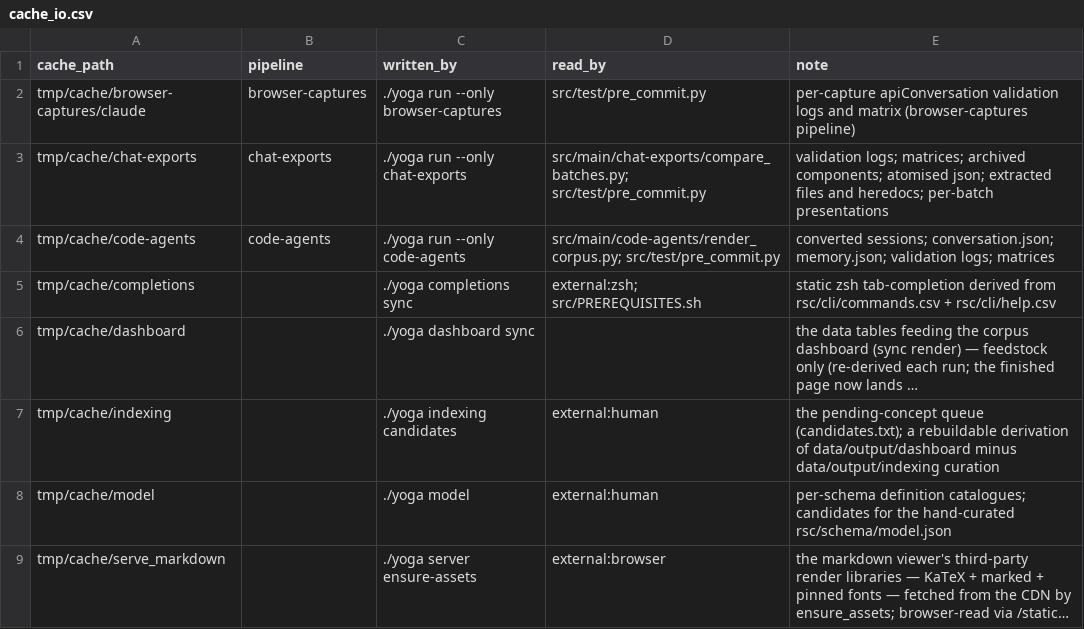
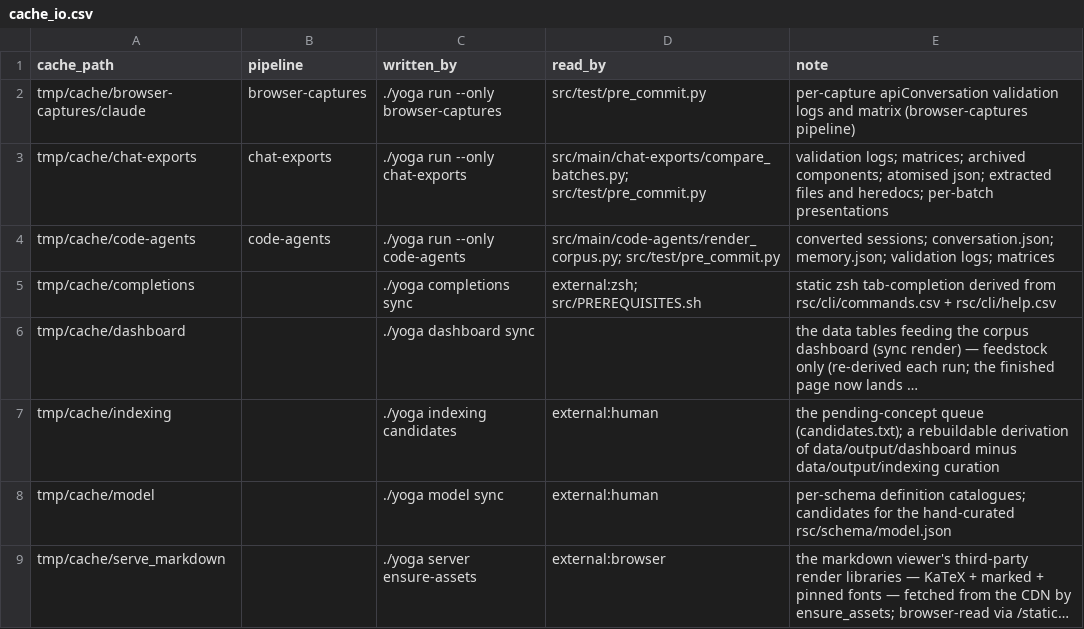
Before and after one commit to rpus/corpus-yoga, a CSV file: rsc/cache_io.csv, drawn as a sheet; long unchanged cells end in …; the diff names each change by its address in the sheet, - before the commit and + after, or states it on an @@ line.

Commit message:
the model producer says sync — a registry row was a status in writer's clothing (#28)
* the model producer says sync — a registry row was a status in writer's clothing

Found in home-room 2026-07-23, checking the cache after a user-run
`yoga cache sync`: tmp/cache/model absent, 7 of 8 registered subtrees
present. The registry's producer cell said `./yoga model` — which the
bare-noun convention long ago turned into a STATUS — so cache sync ran
it, it reported, and nothing was produced. The fourth instance of the
bare-invocation regression class (accumulate_memories in run, the
summaries step, supersede pre-#17, now a cache_io producer), and the
sharpest: a row whose written_by column names an invocation that writes
nothing contradicts its own declaration.

One cell: ./yoga model -> ./yoga model sync. The class-level guard — a
gate deriving from the declarations, so a bare-status producer can never
sit in a written_by cell again — is filed with the declared-effects issue
rather than patched here.

Signature: home-room/claude/a6f25723

* WORKFLOW step 6 says sync too, and names the moved path (PR #28 review)

Reading-room's fold: the workflow's step 6 carried the identical defect
one layer up — prose saying 'regenerate the candidates' over a bare
`./yoga model` that regenerates nothing, then sending the reader to
review a directory the step just failed to fill. The registry version
was caught by counting subtrees; this one had no catcher at all, its
consumer being a human following a prompt. And the directory it names
was stale since #20: tmp/cache/model/, not cache/model/. The other bare
cache/ mentions on main are history (changelog entries and the
migration README's pre-migration description) and stay as written.

Signature: home-room/claude/a6f25723

```diff
--- a/rsc/cache_io.csv
+++ b/rsc/cache_io.csv
-C8 (written_by): ./yoga model
+C8 (written_by): ./yoga model sync
```
Also changed, not shown: 1 other file.
